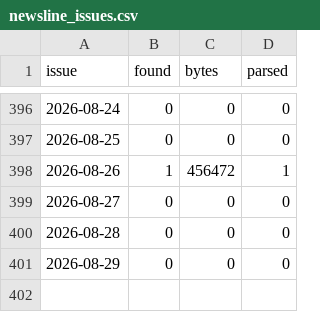
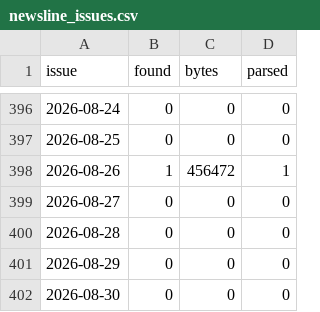
Before and after one commit to cri8-gemini/cri8-gemini.github.io, a CSV file: data/newsline_issues.csv, drawn as a sheet; only a part is shown, gaps mark what is left out.

```diff
--- a/data/newsline_issues.csv
+++ b/data/newsline_issues.csv
@@ -401 +401,2 @@ issue,found,bytes,parsed
 2026-08-29,0,0,0
+2026-08-30,0,0,0
```
Also changed, not shown: data/stocks/BJRI.csv, data/stocks/CAKE.csv, 5 other files.
